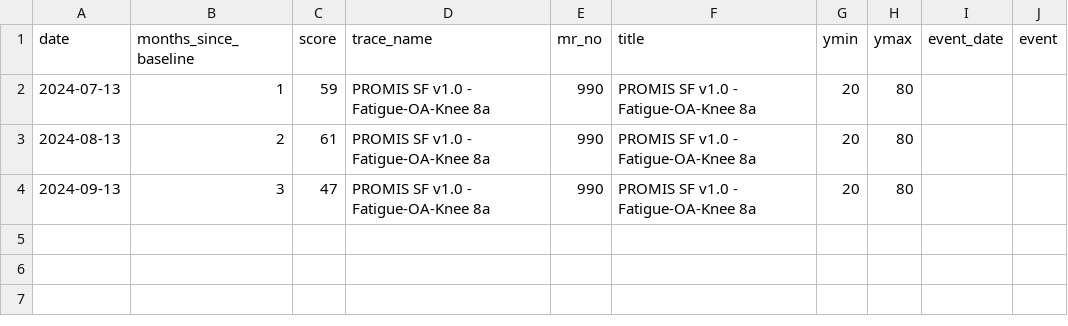
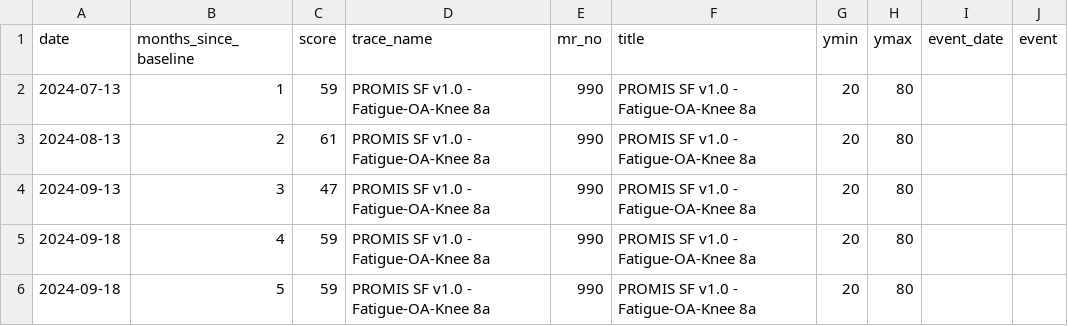
Before and after one commit to iftu-syed/b-prod, a CSV file: proms/common_login/data/API_SURVEYS_990.csv, drawn as a sheet.

```diff
--- a/proms/common_login/data/API_SURVEYS_990.csv
+++ b/proms/common_login/data/API_SURVEYS_990.csv
@@ -4 +4,3 @@ date,months_since_baseline,score,trace_name,mr_no,title,ymin,ymax,event_date,eve
 2024-09-13,3,47,PROMIS SF v1.0 - Fatigue-OA-Knee 8a,990,PROMIS SF v1.0 - Fatigue-OA-Knee 8a,20,80,,
+2024-09-18,4,59,PROMIS SF v1.0 - Fatigue-OA-Knee 8a,990,PROMIS SF v1.0 - Fatigue-OA-Knee 8a,20,80,,
+2024-09-18,5,59,PROMIS SF v1.0 - Fatigue-OA-Knee 8a,990,PROMIS SF v1.0 - Fatigue-OA-Knee 8a,20,80,,
```
Also changed, not shown: proms/common_login/data/Wexner_990.csv, proms/common_login/data/mental_health_990.csv, 5 other files.
